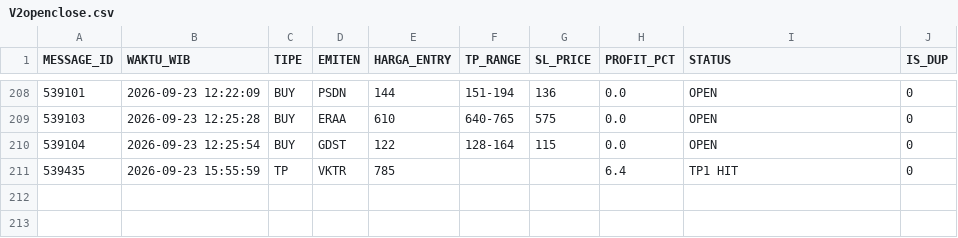
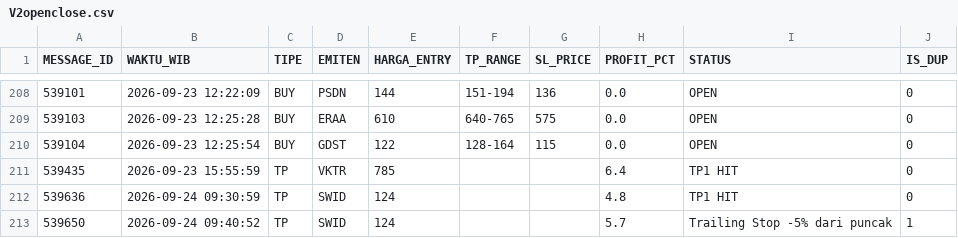
Before and after one commit to illusixTri/dashboard-rla, a CSV file: V2openclose.csv, drawn as a sheet; only a part is shown, gaps mark what is left out.

```diff
--- a/V2openclose.csv
+++ b/V2openclose.csv
@@ -211 +211,3 @@ MESSAGE_ID,WAKTU_WIB,TIPE,EMITEN,HARGA_ENTRY,TP_RANGE,SL_PRICE,PROFIT_PCT,STATUS
 539435,2026-09-23 15:55:59,TP,VKTR,785,,,6.4,TP1 HIT,0
+539636,2026-09-24 09:30:59,TP,SWID,124,,,4.8,TP1 HIT,0
+539650,2026-09-24 09:40:52,TP,SWID,124,,,5.7,Trailing Stop -5% dari puncak,1
```
Also changed, not shown: portofolio_web.csv.
